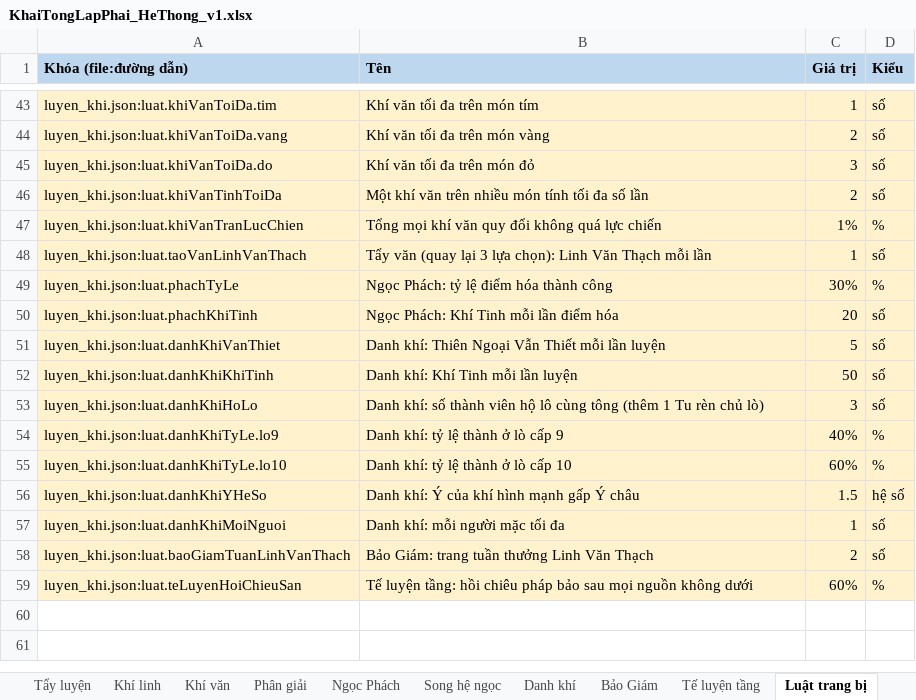
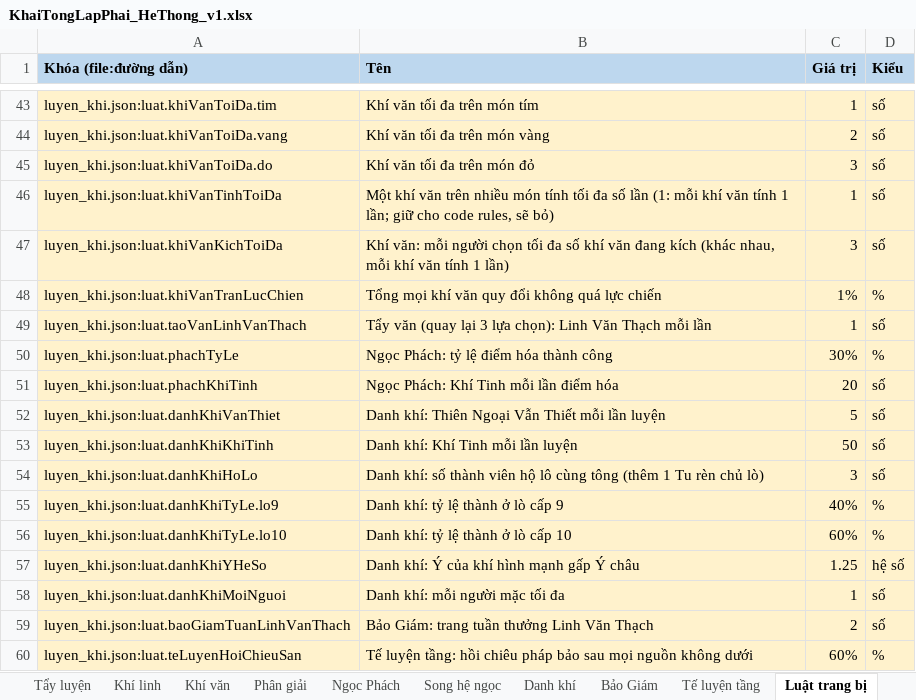
Before and after one commit to thankyouu91/Hoang-Thien-Ky, an Excel workbook: data/he_thong/KhaiTongLapPhai_HeThong_v1.xlsx, sheet Luật trang bị, drawn as a sheet; only a part is shown, gaps mark what is left out; values as stored, in another font and other column widths than the file's, no borders; addresses are those after the commit; the diff names each change by its address in the sheet, - before the commit and + after, or states it on an @@ line.

```diff
--- a/data/he_thong/KhaiTongLapPhai_HeThong_v1.xlsx (sheet Luật trang bị)
+++ b/data/he_thong/KhaiTongLapPhai_HeThong_v1.xlsx (sheet Luật trang bị)
-B46 (Tên): …số lần
+B46 (Tên): …số lần (1: mỗi khí văn tính 1 lần; giữ cho code rules, sẽ bỏ)
-C46 (Giá trị): 2
+C46 (Giá trị): 1
+row 47: luyen_khi.json:luat.khiVanKichToiDa | Khí văn: mỗi người chọn tối đa số khí văn đang kích (khác nhau, mỗi khí văn tính 1 lần) | 3 | số
-C57 (Giá trị): 1.5
+C57 (Giá trị): 1.25
```
Also changed, not shown: sheet Tham số, sheet Khí văn, sheet Danh khí, sheet Kiểu trang bị, sheet Ghi chú trang bị, 8 other files.
